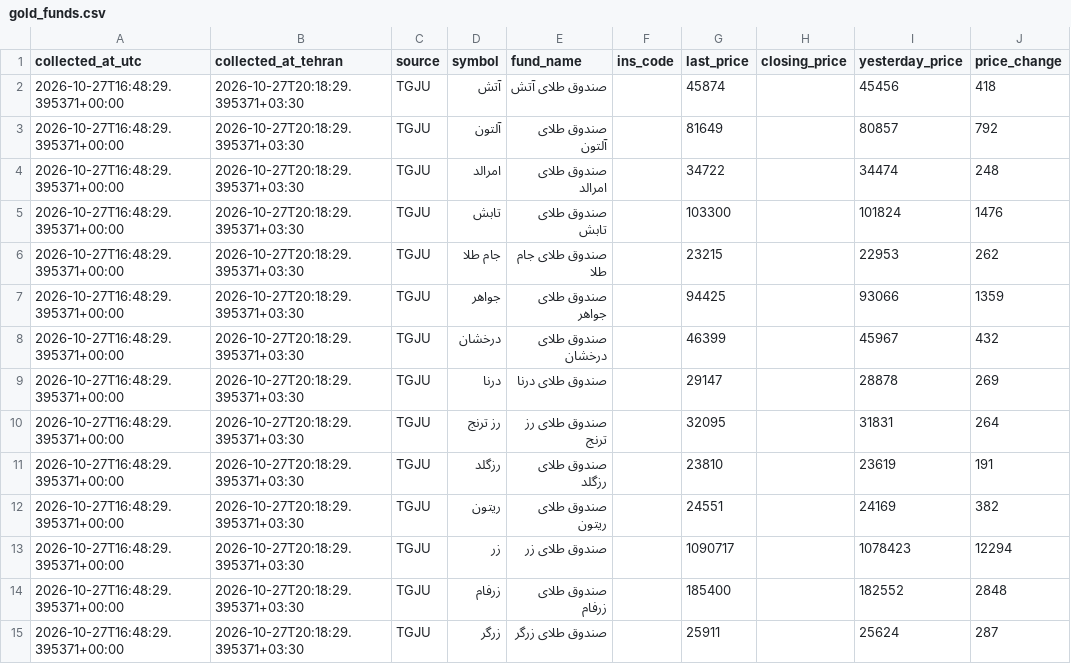
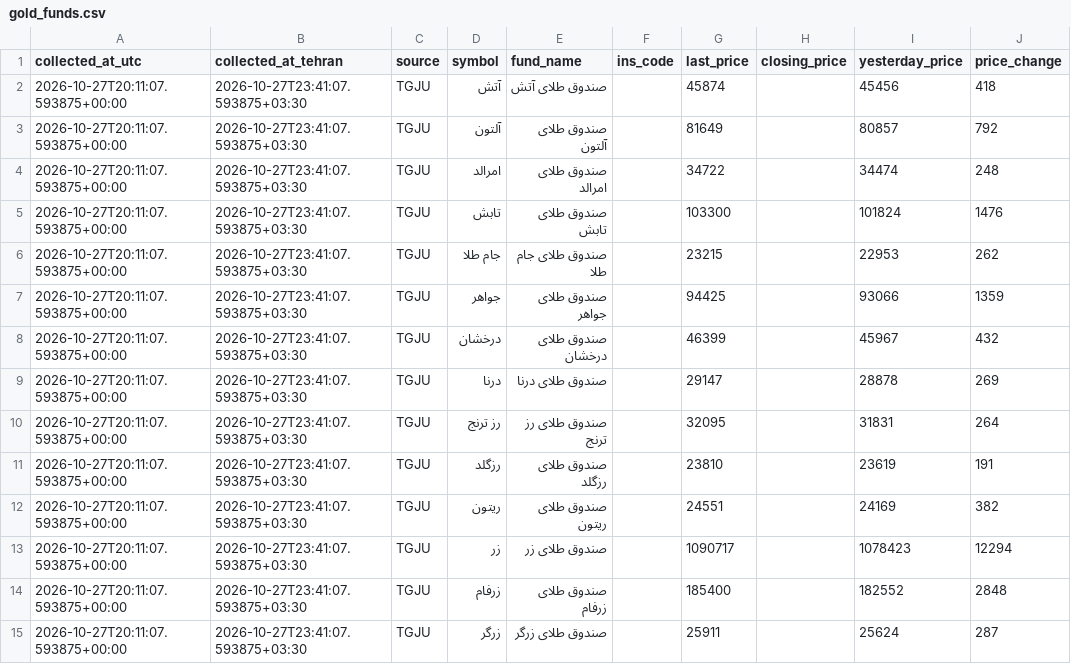
Before and after one commit to mahdi-price-monitor/price-monitor, a CSV file: data/gold_funds.csv, drawn as a sheet; only a part is shown; the diff covers the shown part only; the diff names each change by its address in the sheet, - before the commit and + after, or states it on an @@ line.

```diff
--- a/data/gold_funds.csv
+++ b/data/gold_funds.csv
-A2:A15 (collected_at_utc): 2026-10-27T16:48:29.395371+00:00
+A2:A15 (collected_at_utc): 2026-10-27T20:11:07.593875+00:00
-B2:B15 (collected_at_tehran): 2026-10-27T20:18:29.395371+03:30
+B2:B15 (collected_at_tehran): 2026-10-27T23:41:07.593875+03:30
```
Also changed, not shown: 38 edited cells elsewhere in this file, data/gold_funds_history.csv, data/history.csv, 1 other file.
